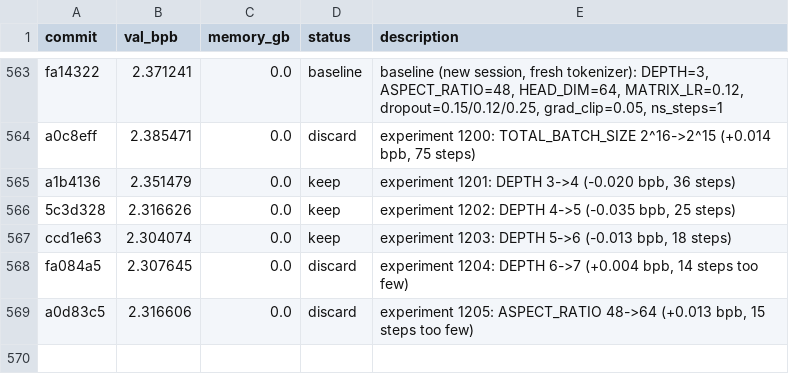
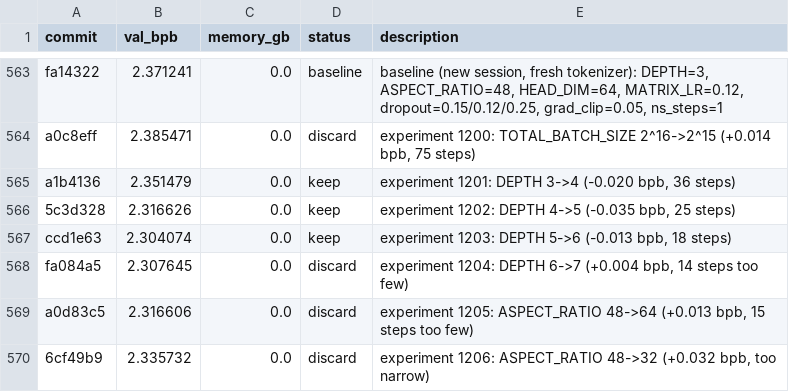
Before and after one commit to MalikJPalamar/autoresearch, a TSV file: results.tsv, drawn as a sheet; only a part is shown, gaps mark what is left out; the diff names each change by its address in the sheet, - before the commit and + after, or states it on an @@ line.

```diff
--- a/results.tsv
+++ b/results.tsv
+row 570: 6cf49b9 | 2.335732 | 0.0 | discard | experiment 1206: ASPECT_RATIO 48->32 (+0.032 bpb, too narrow)
```
